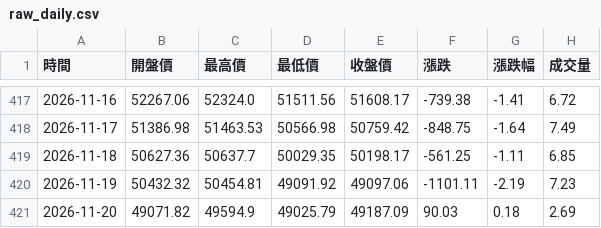
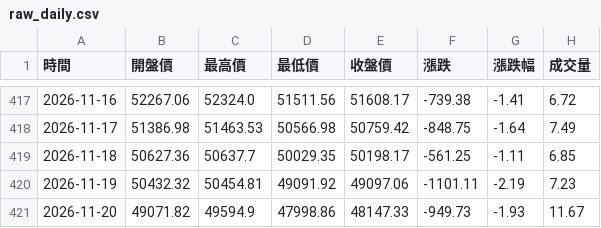
Before and after one commit to hawk82508-cloud/major-indices-channel, a CSV file: data/DJI/raw_daily.csv, drawn as a sheet; only a part is shown, gaps mark what is left out.

```diff
--- a/data/DJI/raw_daily.csv
+++ b/data/DJI/raw_daily.csv
@@ -420,2 +420,2 @@
 2026-11-19,50432.32,50454.81,49091.92,49097.06,-1101.11,-2.19,7.23
-2026-11-20,49071.82,49594.9,49025.79,49187.09,90.03,0.18,2.69
+2026-11-20,49071.82,49594.9,47998.86,48147.33,-949.73,-1.93,11.67
```
Also changed, not shown: data/DJI/raw_monthly.csv, data/NASDAQ/raw_daily.csv, 9 other files.
